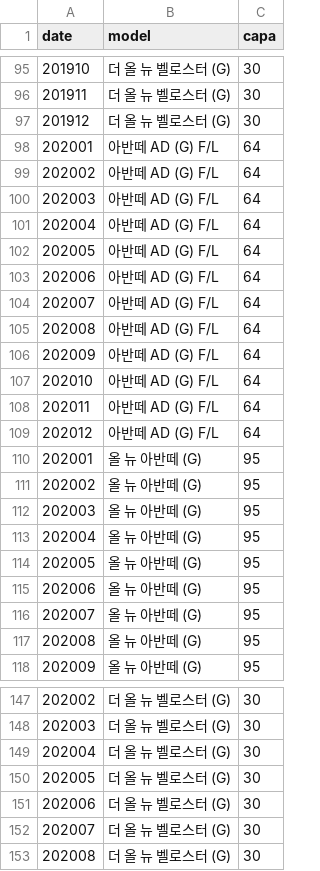
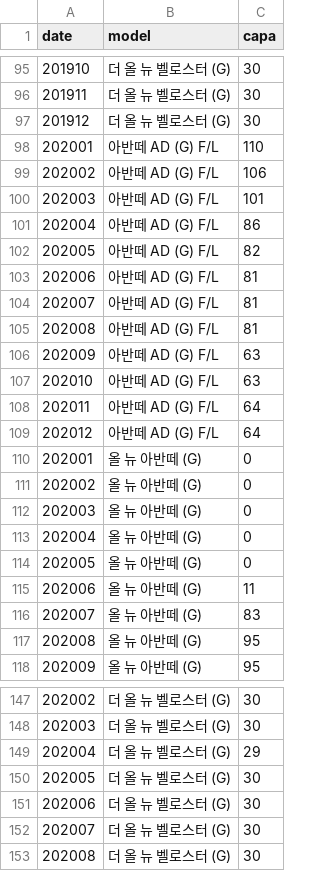
Before and after one commit to lepetitprinz/car_rental_dynamic_pricing_poc, a CSV file: ref/capa/capa_hx_car.csv, drawn as a sheet; only a part is shown, gaps mark what is left out; the diff covers the shown part only.

```diff
--- a/ref/capa/capa_hx_car.csv
+++ b/ref/capa/capa_hx_car.csv
@@ -97,21 +97,21 @@ date	model	capa
 201912	더 올 뉴 벨로스터 (G)	30
-202001	아반떼 AD (G) F/L	64
-202002	아반떼 AD (G) F/L	64
-202003	아반떼 AD (G) F/L	64
-202004	아반떼 AD (G) F/L	64
-202005	아반떼 AD (G) F/L	64
-202006	아반떼 AD (G) F/L	64
-202007	아반떼 AD (G) F/L	64
-202008	아반떼 AD (G) F/L	64
-202009	아반떼 AD (G) F/L	64
-202010	아반떼 AD (G) F/L	64
+202001	아반떼 AD (G) F/L	110
+202002	아반떼 AD (G) F/L	106
+202003	아반떼 AD (G) F/L	101
+202004	아반떼 AD (G) F/L	86
+202005	아반떼 AD (G) F/L	82
+202006	아반떼 AD (G) F/L	81
+202007	아반떼 AD (G) F/L	81
+202008	아반떼 AD (G) F/L	81
+202009	아반떼 AD (G) F/L	63
+202010	아반떼 AD (G) F/L	63
 202011	아반떼 AD (G) F/L	64
 202012	아반떼 AD (G) F/L	64
-202001	올 뉴 아반떼 (G)	95
-202002	올 뉴 아반떼 (G)	95
-202003	올 뉴 아반떼 (G)	95
-202004	올 뉴 아반떼 (G)	95
-202005	올 뉴 아반떼 (G)	95
-202006	올 뉴 아반떼 (G)	95
-202007	올 뉴 아반떼 (G)	95
+202001	올 뉴 아반떼 (G)	0
+202002	올 뉴 아반떼 (G)	0
+202003	올 뉴 아반떼 (G)	0
+202004	올 뉴 아반떼 (G)	0
+202005	올 뉴 아반떼 (G)	0
+202006	올 뉴 아반떼 (G)	11
+202007	올 뉴 아반떼 (G)	83
 202008	올 뉴 아반떼 (G)	95
@@ -148,3 +148,3 @@ date	model	capa
 202003	더 올 뉴 벨로스터 (G)	30
-202004	더 올 뉴 벨로스터 (G)	30
+202004	더 올 뉴 벨로스터 (G)	29
 202005	더 올 뉴 벨로스터 (G)	30
```
Also changed, not shown: 15 edited cells elsewhere in this file, ref/capa/capa_hx_model.csv, 21 other files.
